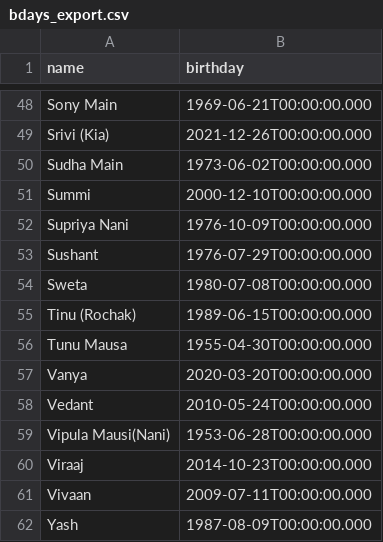
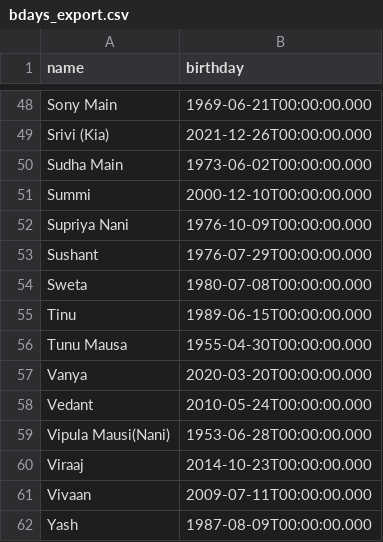
Before and after one commit to shotapentaho/streamlit_app, a CSV file: data/bdays_export.csv, drawn as a sheet; only a part is shown, gaps mark what is left out.

Commit message:
names

```diff
--- a/data/bdays_export.csv
+++ b/data/bdays_export.csv
@@ -54,3 +54,3 @@ Sushant,1976-07-29T00:00:00.000
 Sweta,1980-07-08T00:00:00.000
-Tinu (Rochak),1989-06-15T00:00:00.000
+Tinu,1989-06-15T00:00:00.000
 Tunu Mausa,1955-04-30T00:00:00.000
```
